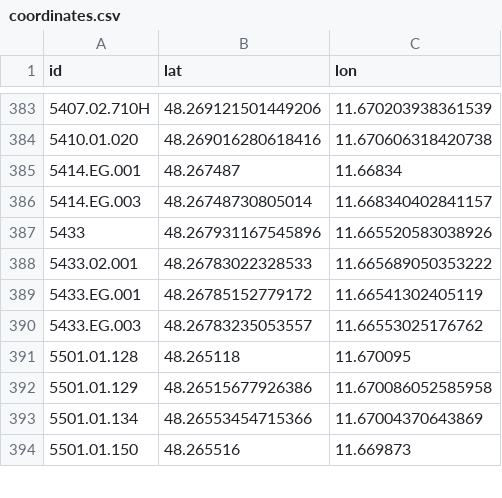
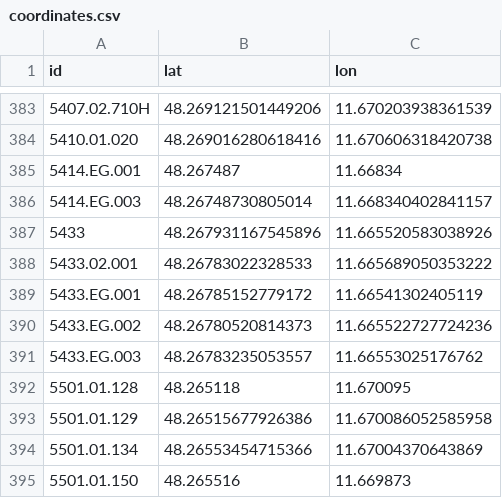
Before and after one commit to TUM-Dev/NavigaTUM, a CSV file: data/sources/coordinates.csv, drawn as a sheet; only a part is shown, gaps mark what is left out; the diff names each change by its address in the sheet, - before the commit and + after, or states it on an @@ line.

Commit message:
chore(data): coordinate edit for `5433.EG.002` (#3042)
1 coordinate edit

Co-authored-by: GitHub Actions <actions@github.com>

```diff
--- a/data/sources/coordinates.csv
+++ b/data/sources/coordinates.csv
+row 390: 5433.EG.002 | 48.26780520814373 | 11.665522727724236
```
